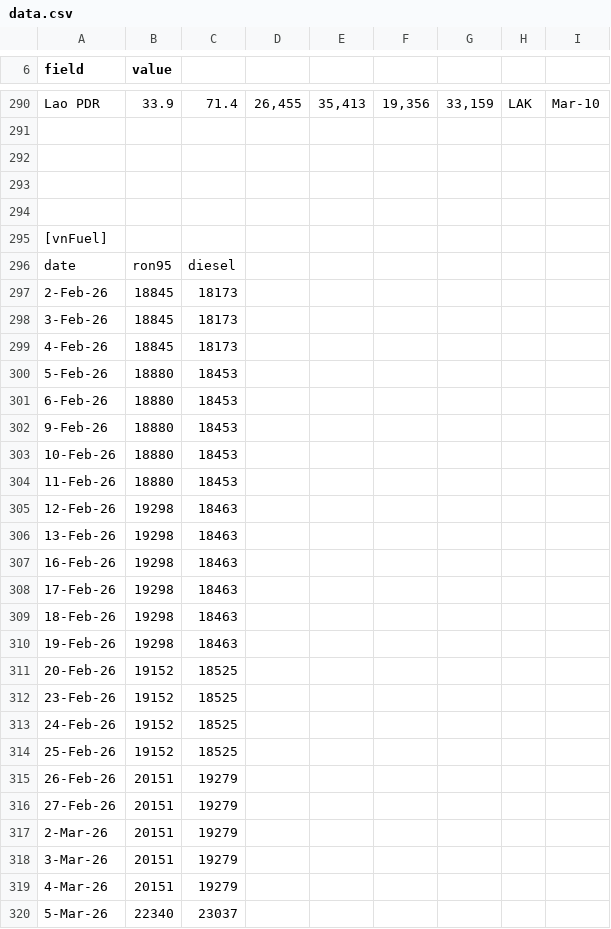
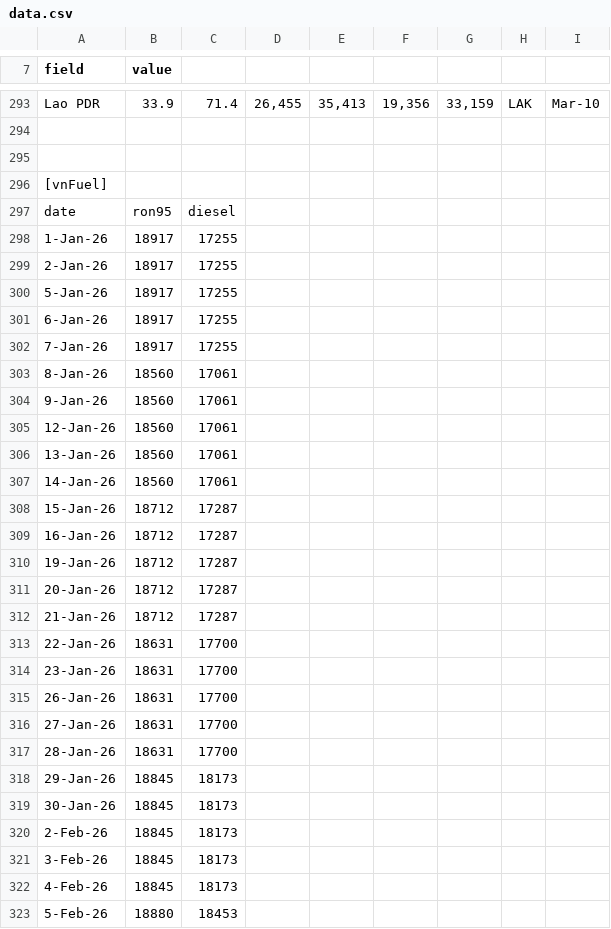
Before and after one commit to sachadray/hormuz-vietnam-tracker, a CSV file: data.csv, drawn as a sheet; only a part is shown, gaps mark what is left out; the shorter side is filled out with more unchanged rows; the diff covers the shown part only.

Commit message:
Add files via upload

```diff
--- a/data.csv
+++ b/data.csv
@@ -293,2 +295,0 @@ Lao PDR,33.9,71.4,"26,455","35,413","19,356","33,159",LAK,Mar-10
-,,,,,,,,
-,,,,,,,,
@@ -296,0 +298,22 @@ date,ron95,diesel,,,,,,
+1-Jan-26,18917,17255
+2-Jan-26,18917,17255
+5-Jan-26,18917,17255
+6-Jan-26,18917,17255
+7-Jan-26,18917,17255
+8-Jan-26,18560,17061
+9-Jan-26,18560,17061
+12-Jan-26,18560,17061
+13-Jan-26,18560,17061
+14-Jan-26,18560,17061
+15-Jan-26,18712,17287
+16-Jan-26,18712,17287
+19-Jan-26,18712,17287
+20-Jan-26,18712,17287
+21-Jan-26,18712,17287
+22-Jan-26,18631,17700
+23-Jan-26,18631,17700
+26-Jan-26,18631,17700
+27-Jan-26,18631,17700
+28-Jan-26,18631,17700
+29-Jan-26,18845,18173
+30-Jan-26,18845,18173
```
Also changed, not shown: 3 added rows elsewhere in this file.
